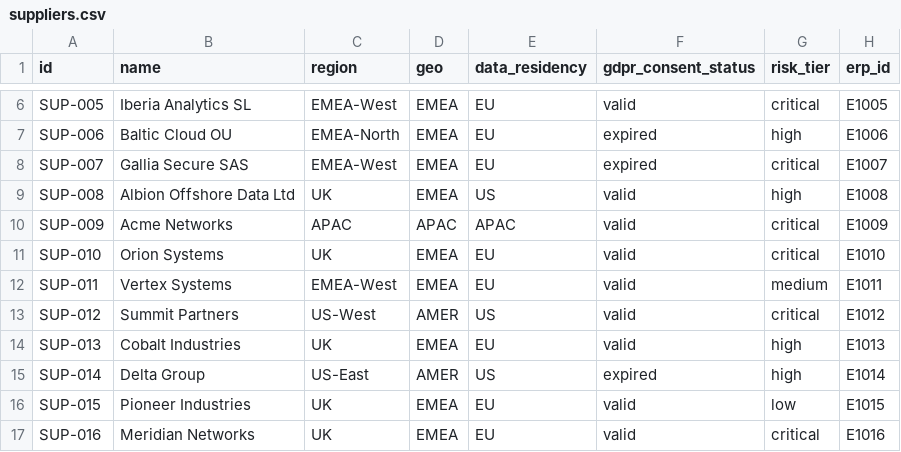
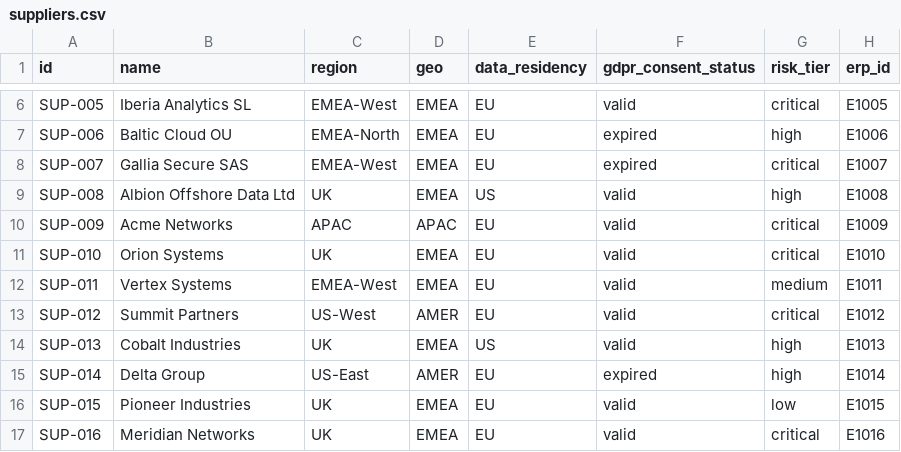
Before and after one commit to vibhuis/VLC, a CSV file: data/synthetic/suppliers.csv, drawn as a sheet; only a part is shown, gaps mark what is left out; the diff names each change by its address in the sheet, - before the commit and + after, or states it on an @@ line.

Commit message:
Make paper §5 the single worked use case; enrich it to exercise 5 of 7 policies
One paper → one worked use case. The UI now leads with the paper's §5 query only (the §6
GDPR/PII scenario stays in the agent + test suite as a governance-library scenario, not
surfaced).

Because a single query can't fire every policy, §5 is enriched: one at-risk, high-exposure
supplier (SUP-013) is hosted outside the EU and is now EXCLUDED by require_residency_match
(data residency, paper §4.3). So one §5 query demonstrates 5 of the 7 policies live —
allow_supplier_query, require_residency_match, redact_commercial_terms,
mask_supplier_contact_pii, audit_required_on_decline — while allow_pii_field_access and
mask_secrets_in_response remain covered by OPA unit tests, policy-parity, and the §6 test.

§5 result: 4 at-risk EU-resident high-exposure suppliers shown (2 commercial-terms
redacted, all contact PII masked, each resolved across ERP/MES/CMS); 1 excluded by data
residency; 2 flagged-but-within-tolerance; 1 below threshold.

Verified live: pytest 59 passed / 2 skipped; OPA 19/19; smoke 8/8 (incl. residency
exclusion + cross-system + tamper-evident integrity); headless UI renders the single §5
case; generator deterministic; §6 still passes as a library test.

DECISIONS D12 + README + demo-script + mapping updated.

```diff
--- a/data/synthetic/suppliers.csv
+++ b/data/synthetic/suppliers.csv
-E10 (data_residency): APAC
+E10 (data_residency): EU
-E13 (data_residency): US
+E13 (data_residency): EU
-E14 (data_residency): EU
+E14 (data_residency): US
-E15 (data_residency): US
+E15 (data_residency): EU
```
Also changed, not shown: data/synthetic/contracts.csv, 13 other files.
